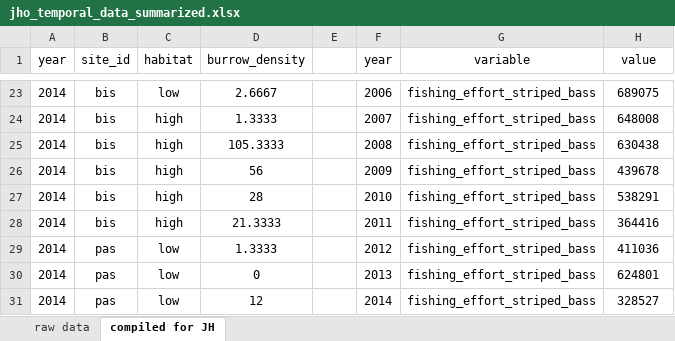
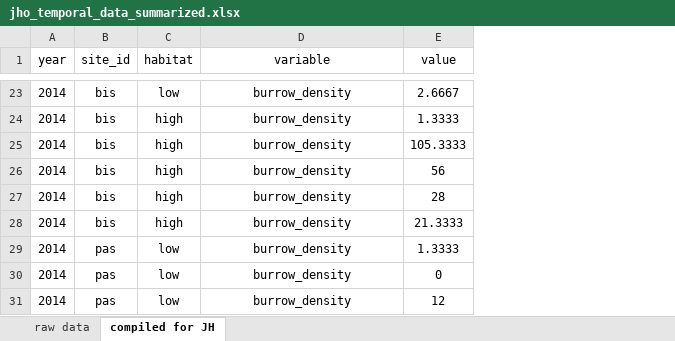
Before and after one commit to jhollist/crabs, an Excel workbook: data/jho_temporal_data_summarized.xlsx, sheet compiled for JH, drawn as a sheet; only a part is shown, gaps mark what is left out; values as stored, in another font and other column widths than the file's, no borders; removed rows and columns are numbered as before the commit, all else as after; the diff covers the shown part only; the diff names each change by its address in the sheet, - before the commit and + after, or states it on an @@ line.

```diff
--- a/data/jho_temporal_data_summarized.xlsx (sheet compiled for JH)
+++ b/data/jho_temporal_data_summarized.xlsx (sheet compiled for JH)
-column D (burrow_density), rows 23-31: 2.6667 | 1.3333 | 105.3333 | 56 | 28 | 21.3333 | 1.3333 | 0 | 12
-column E, empty
-column F (year), rows 23-31: 2006 | 2007 | 2008 | 2009 | 2010 | 2011 | 2012 | 2013 | 2014
-D23:D31 (variable): fishing_effort_striped_bass
+D23:D31 (variable): burrow_density
-E23 (value): 689075
+E23 (value): 2.6667
-E24 (value): 648008
+E24 (value): 1.3333
-E25 (value): 630438
+E25 (value): 105.3333
-E26 (value): 439678
+E26 (value): 56
-E27 (value): 538291
+E27 (value): 28
-E28 (value): 364416
+E28 (value): 21.3333
-E29 (value): 411036
+E29 (value): 1.3333
-E30 (value): 624801
+E30 (value): 0
-E31 (value): 328527
+E31 (value): 12
```
Also changed, not shown: other rows of this sheet, 6 other files.
